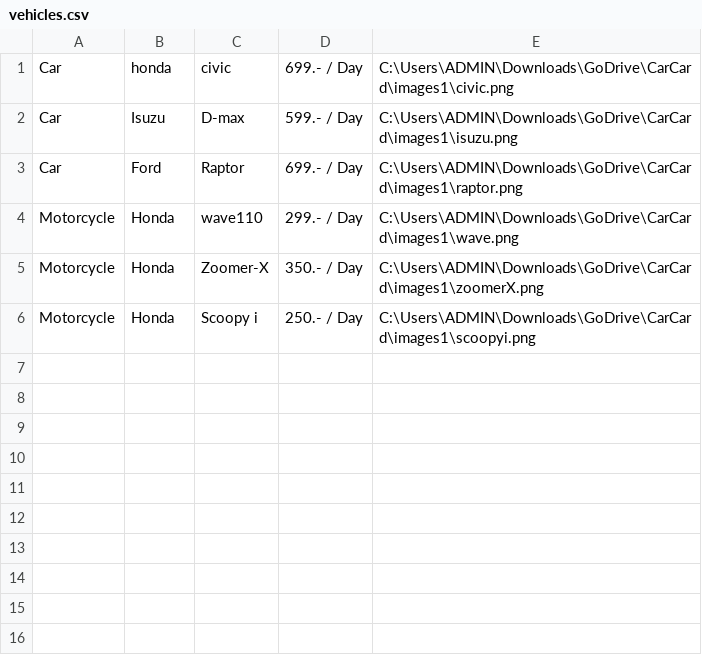
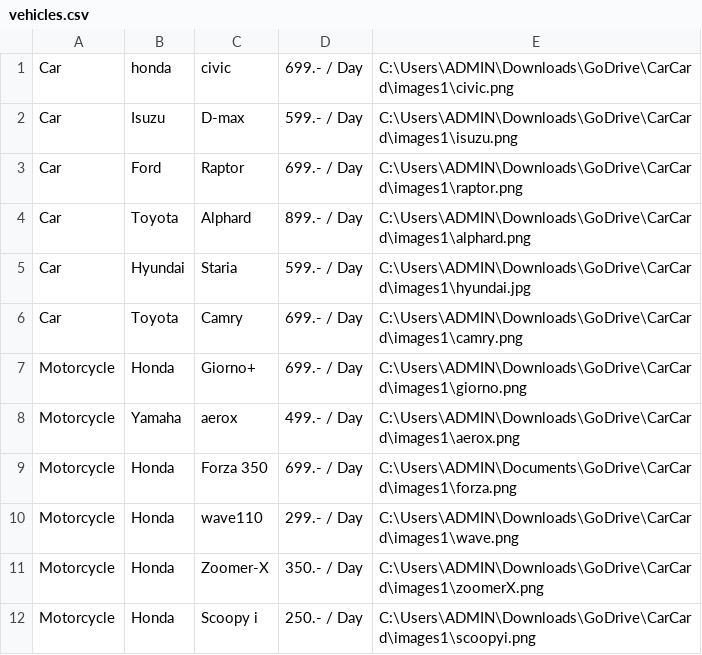
Before and after one commit to phuwanat48/GoDrive, a CSV file: File/vehicles.csv, drawn as a sheet; the diff names each change by its address in the sheet, - before the commit and + after, or states it on an @@ line.

```diff
--- a/File/vehicles.csv
+++ b/File/vehicles.csv
+row 4: Car | Toyota | Alphard | 899.- / Day | C:\Users\ADMIN\Downloads\GoDrive\CarCard\images1\alphard.png
+row 5: Car | Hyundai | Staria | 599.- / Day | C:\Users\ADMIN\Downloads\GoDrive\CarCard\images1\hyundai.jpg
+row 6: Car | Toyota | Camry | 699.- / Day | C:\Users\ADMIN\Downloads\GoDrive\CarCard\images1\camry.png
+row 7: Motorcycle | Honda | Giorno+ | 699.- / Day | C:\Users\ADMIN\Downloads\GoDrive\CarCard\images1\giorno.png
+row 8: Motorcycle | Yamaha | aerox | 499.- / Day | C:\Users\ADMIN\Downloads\GoDrive\CarCard\images1\aerox.png
+row 9: Motorcycle | Honda | Forza 350 | 699.- / Day | C:\Users\ADMIN\Documents\GoDrive\CarCard\images1\forza.png
```
Also changed, not shown: File/booking_log.csv, File/personal.csv, 32 other files.
